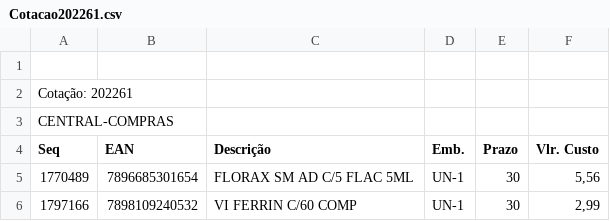
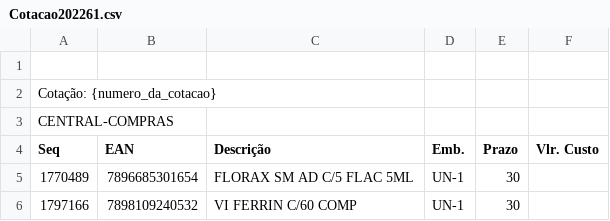
Before and after one commit to williangaia/projeto_cotefacil, a CSV file: Cotacao202261.csv, drawn as a sheet.

```diff
--- a/Cotacao202261.csv
+++ b/Cotacao202261.csv
@@ -1,6 +1,6 @@
 ,,,,,
-Cotação: 202261,,,,,
+Cotação: {numero_da_cotacao},,,,,
 CENTRAL-COMPRAS,,,,,
 Seq,EAN,Descrição,Emb.,Prazo,Vlr. Custo
-1770489,7896685301654,FLORAX SM AD C/5 FLAC 5ML,UN-1,30,"5,56"
-1797166,7898109240532,VI FERRIN C/60 COMP,UN-1,30,"2,99"
+1770489,7896685301654,FLORAX SM AD C/5 FLAC 5ML,UN-1,30,""
+1797166,7898109240532,VI FERRIN C/60 COMP,UN-1,30,""
```
Also changed, not shown: 6 other files.
